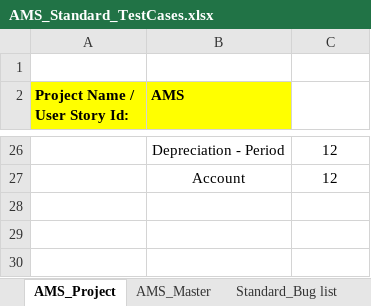
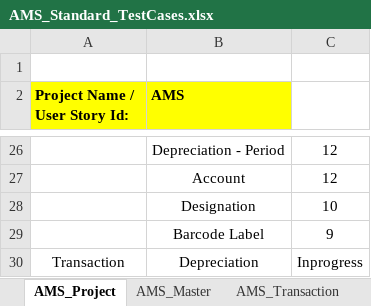
Before and after one commit to ABNCS-1/AMS-Standard-Testcases, an Excel workbook: AMS_Standard_TestCases.xlsx, sheet AMS_Project, drawn as a sheet; only a part is shown, gaps mark what is left out; values as stored, in another font and other column widths than the file's, no borders; charts and pictures and conditional formats not drawn; the diff names each change by its address in the sheet, - before the commit and + after, or states it on an @@ line.

Commit message:
AMS_Standard Test case creation
Master module test case creation completed.

```diff
--- a/AMS_Standard_TestCases.xlsx (sheet AMS_Project)
+++ b/AMS_Standard_TestCases.xlsx (sheet AMS_Project)
-sheet tab: Standard_Bug list
+sheet tab: AMS_Transaction
+row 28:  | Designation | 10
+row 29:  | Barcode Label | 9
+row 30: Transaction | Depreciation | Inprogress
```
Also changed, not shown: sheet AMS_Master, sheet AMS_Transaction.
